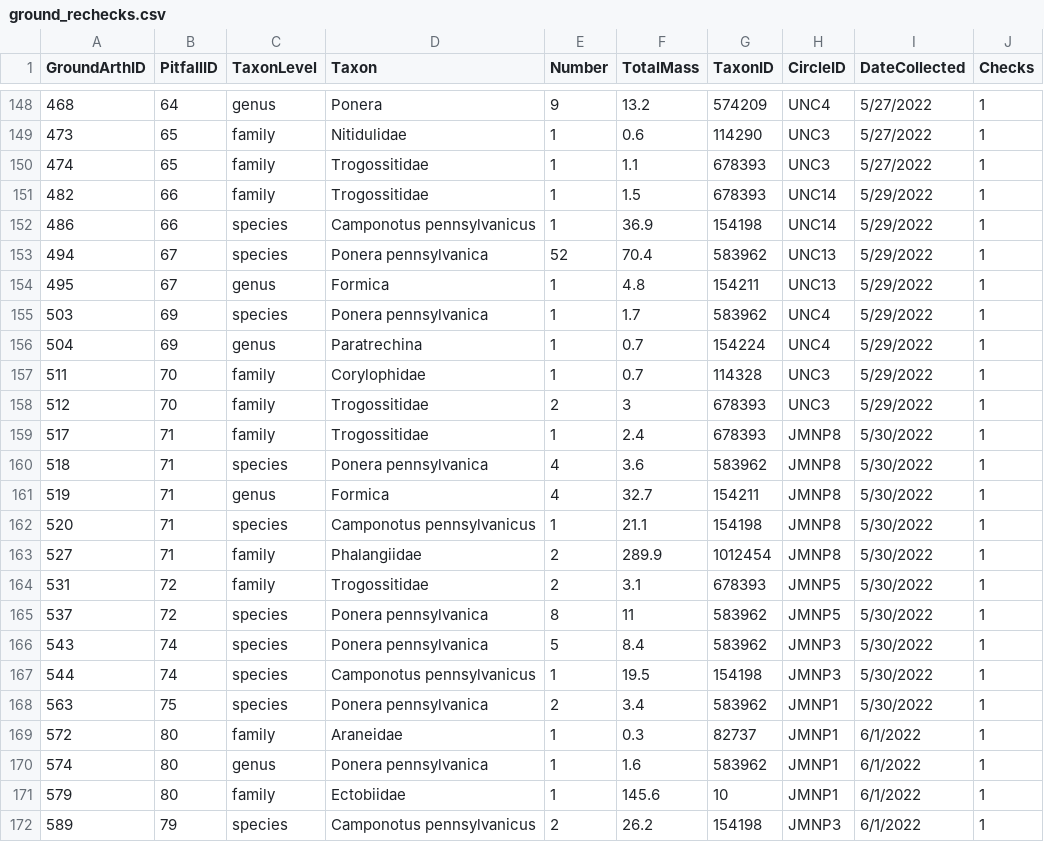
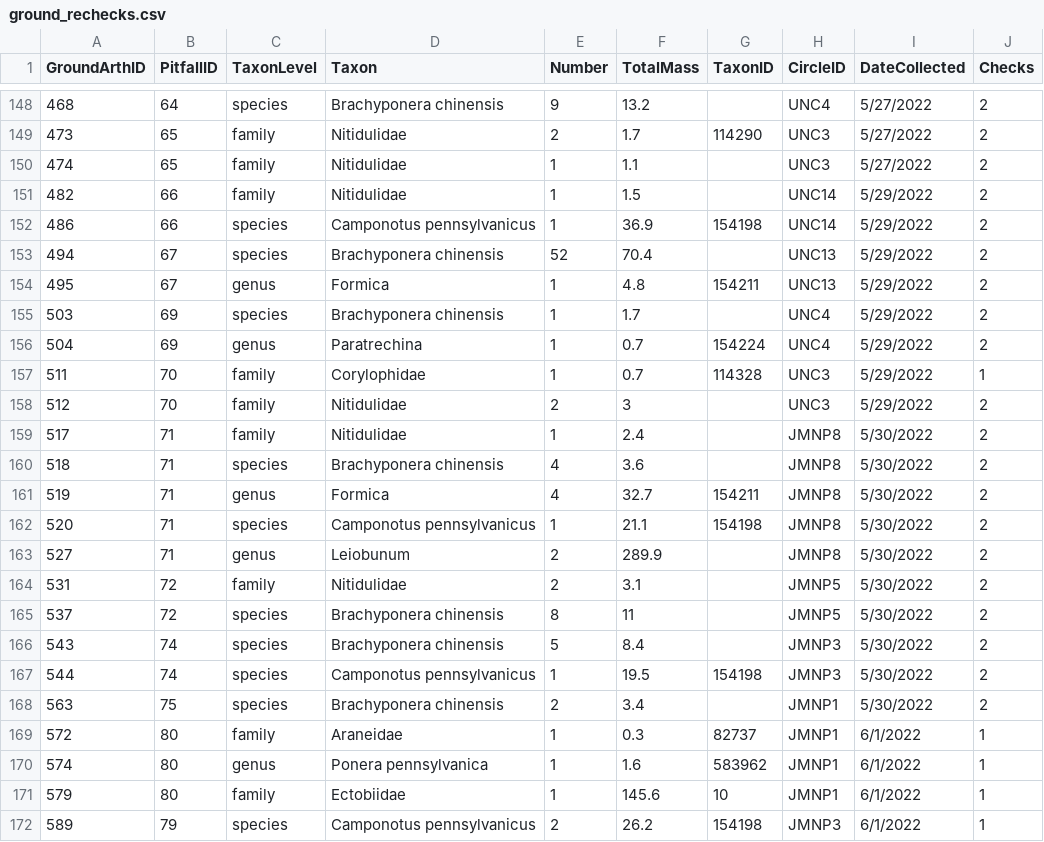
Before and after one commit to IREdwards27/arths-on-landscapes, a CSV file: data/ground_rechecks.csv, drawn as a sheet; only a part is shown, gaps mark what is left out; the diff covers the shown part only.

```diff
--- a/data/ground_rechecks.csv
+++ b/data/ground_rechecks.csv
@@ -148,22 +148,22 @@ GroundArthID,PitfallID,TaxonLevel,Taxon,Number,TotalMass,TaxonID,CircleID,DateCo
-468,64,genus,Ponera,9,13.2,574209,UNC4,5/27/2022,1
-473,65,family,Nitidulidae,1,0.6,114290,UNC3,5/27/2022,1
-474,65,family,Trogossitidae,1,1.1,678393,UNC3,5/27/2022,1
-482,66,family,Trogossitidae,1,1.5,678393,UNC14,5/29/2022,1
-486,66,species,Camponotus pennsylvanicus,1,36.9,154198,UNC14,5/29/2022,1
-494,67,species,Ponera pennsylvanica,52,70.4,583962,UNC13,5/29/2022,1
-495,67,genus,Formica,1,4.8,154211,UNC13,5/29/2022,1
-503,69,species,Ponera pennsylvanica,1,1.7,583962,UNC4,5/29/2022,1
-504,69,genus,Paratrechina,1,0.7,154224,UNC4,5/29/2022,1
+468,64,species,Brachyponera chinensis,9,13.2,,UNC4,5/27/2022,2
+473,65,family,Nitidulidae,2,1.7,114290,UNC3,5/27/2022,2
+474,65,family,Nitidulidae,1,1.1,,UNC3,5/27/2022,2
+482,66,family,Nitidulidae,1,1.5,,UNC14,5/29/2022,2
+486,66,species,Camponotus pennsylvanicus,1,36.9,154198,UNC14,5/29/2022,2
+494,67,species,Brachyponera chinensis,52,70.4,,UNC13,5/29/2022,2
+495,67,genus,Formica,1,4.8,154211,UNC13,5/29/2022,2
+503,69,species,Brachyponera chinensis,1,1.7,,UNC4,5/29/2022,2
+504,69,genus,Paratrechina,1,0.7,154224,UNC4,5/29/2022,2
 511,70,family,Corylophidae,1,0.7,114328,UNC3,5/29/2022,1
-512,70,family,Trogossitidae,2,3,678393,UNC3,5/29/2022,1
-517,71,family,Trogossitidae,1,2.4,678393,JMNP8,5/30/2022,1
-518,71,species,Ponera pennsylvanica,4,3.6,583962,JMNP8,5/30/2022,1
-519,71,genus,Formica,4,32.7,154211,JMNP8,5/30/2022,1
-520,71,species,Camponotus pennsylvanicus,1,21.1,154198,JMNP8,5/30/2022,1
-527,71,family,Phalangiidae,2,289.9,1012454,JMNP8,5/30/2022,1
-531,72,family,Trogossitidae,2,3.1,678393,JMNP5,5/30/2022,1
-537,72,species,Ponera pennsylvanica,8,11,583962,JMNP5,5/30/2022,1
-543,74,species,Ponera pennsylvanica,5,8.4,583962,JMNP3,5/30/2022,1
-544,74,species,Camponotus pennsylvanicus,1,19.5,154198,JMNP3,5/30/2022,1
-563,75,species,Ponera pennsylvanica,2,3.4,583962,JMNP1,5/30/2022,1
+512,70,family,Nitidulidae,2,3,,UNC3,5/29/2022,2
+517,71,family,Nitidulidae,1,2.4,,JMNP8,5/30/2022,2
+518,71,species,Brachyponera chinensis,4,3.6,,JMNP8,5/30/2022,2
+519,71,genus,Formica,4,32.7,154211,JMNP8,5/30/2022,2
+520,71,species,Camponotus pennsylvanicus,1,21.1,154198,JMNP8,5/30/2022,2
+527,71,genus,Leiobunum,2,289.9,,JMNP8,5/30/2022,2
+531,72,family,Nitidulidae,2,3.1,,JMNP5,5/30/2022,2
+537,72,species,Brachyponera chinensis,8,11,,JMNP5,5/30/2022,2
+543,74,species,Brachyponera chinensis,5,8.4,,JMNP3,5/30/2022,2
+544,74,species,Camponotus pennsylvanicus,1,19.5,154198,JMNP3,5/30/2022,2
+563,75,species,Brachyponera chinensis,2,3.4,,JMNP1,5/30/2022,2
 572,80,family,Araneidae,1,0.3,82737,JMNP1,6/1/2022,1
```
Also changed, not shown: 1 added row, 1 removed row and 62 edited cells elsewhere in this file, data/foliage_rechecks.csv.
